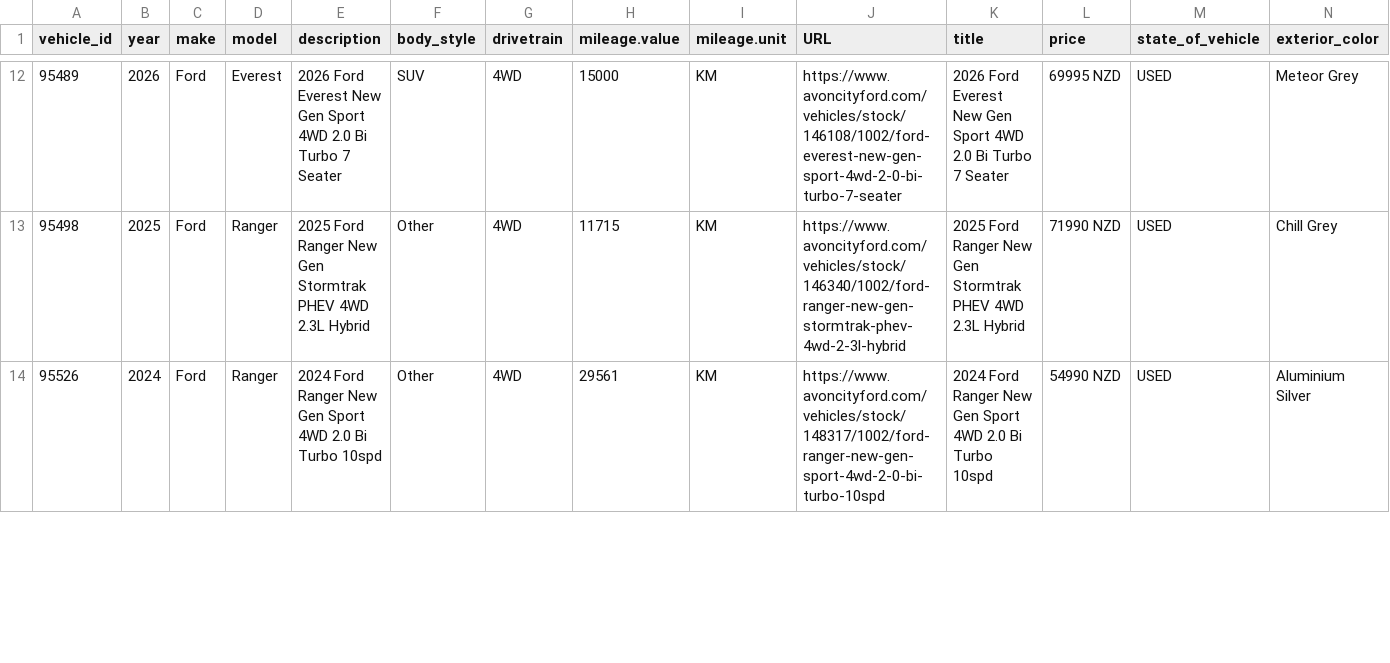
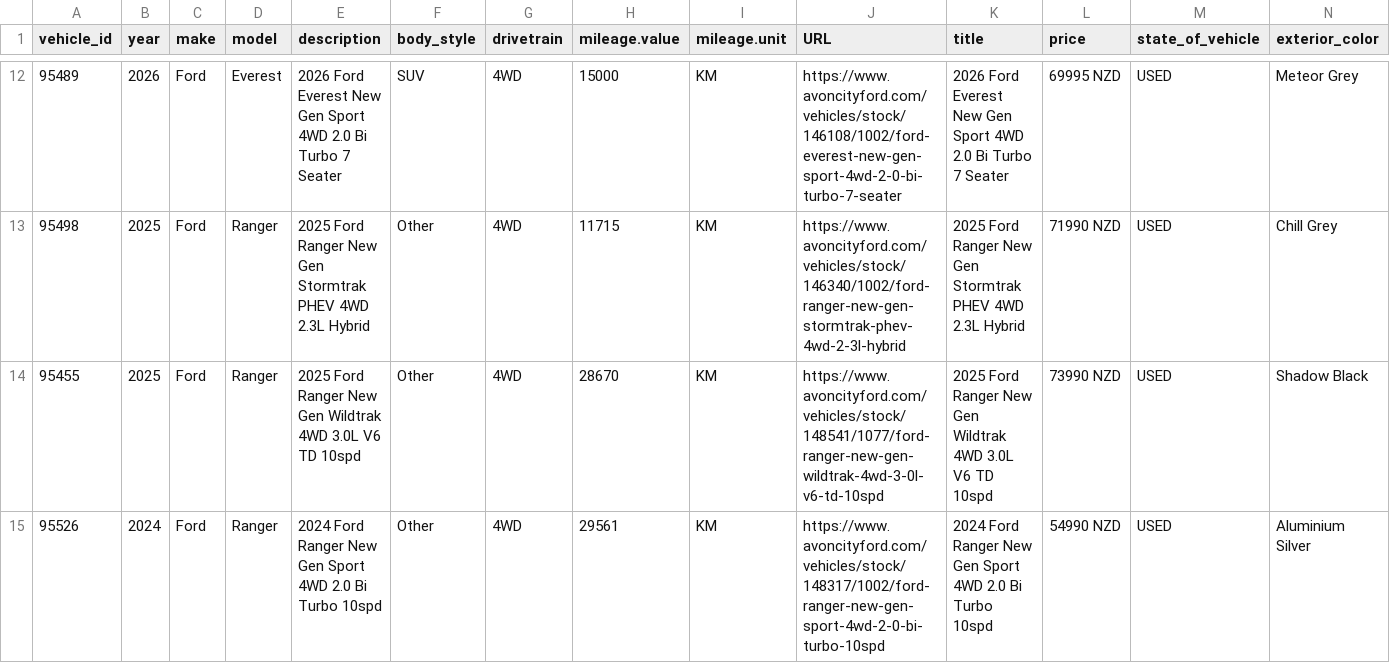
Before and after one commit to AshAcf/acf-meta-feed, a CSV file: public/acf-meta-feed.csv, drawn as a sheet; only a part is shown, gaps mark what is left out; rows hold the shown columns only; the diff covers the shown part only; the diff names each change by its address in the sheet, - before the commit and + after, or states it on an @@ line.

Commit message:
Update corrected vehicle feed

```diff
--- a/public/acf-meta-feed.csv
+++ b/public/acf-meta-feed.csv
+row 14: 95455 | 2025 | Ford | Ranger | 2025 Ford Ranger New Gen Wildtrak 4WD 3.0L V6 TD 10spd | Other | 4WD | 28670 | KM | https://www.avoncityford.com/vehicles/stock/148541/1077/ford-ranger-new-gen-wildtrak-4wd-3-0l-v6-td-10spd | 2025 Ford Ranger New Gen Wildtrak 4WD 3.0L V6 TD 10spd | 73990 NZD | USED | Shadow Black
```
Also changed, not shown: 2 removed rows and 7 edited cells elsewhere in this file, 3 other files.
